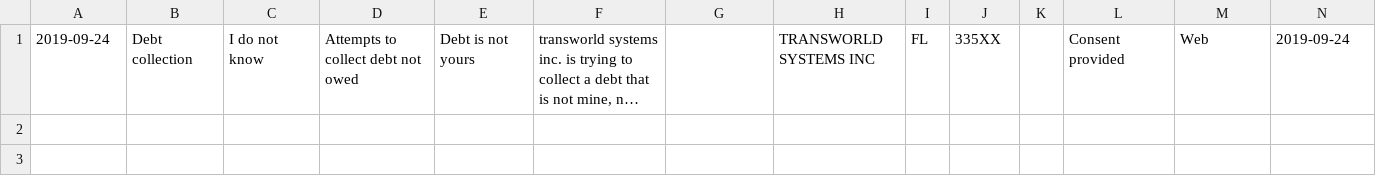
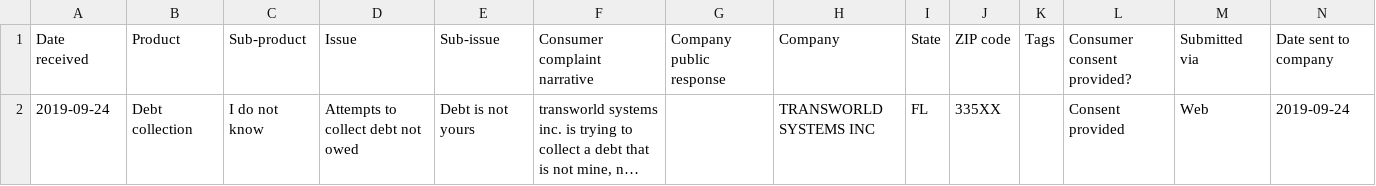
Before and after one commit to ameryisafreeelf/consumer_complaints, a CSV file: insight_testsuite/simple_1line_test/input/complaints.csv, drawn as a sheet; only a part is shown; long unchanged cells end in …; rows hold the shown columns only; the diff names each change by its address in the sheet, - before the commit and + after, or states it on an @@ line.

```diff
--- a/insight_testsuite/simple_1line_test/input/complaints.csv
+++ b/insight_testsuite/simple_1line_test/input/complaints.csv
+row 1: Date received | Product | Sub-product | Issue | Sub-issue | Consumer complaint narrative | Company public response | Company | State | ZIP code | Tags | Consumer consent provided? | Submitted via | Date sent to company
```
Also changed, not shown: 2 other files.
